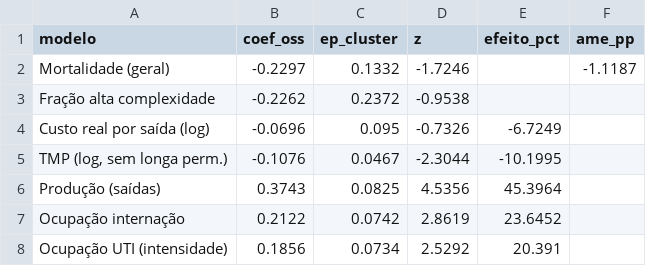
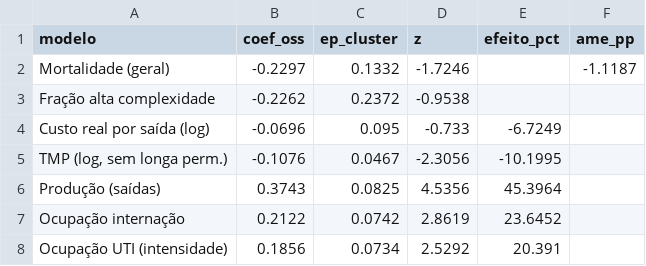
Before and after one commit to JoaoEPGarcia/gestao-hospitalar-sus-sp, a CSV file: analises/tabelas/tab_est_resumo_oss.csv, drawn as a sheet.

```diff
--- a/analises/tabelas/tab_est_resumo_oss.csv
+++ b/analises/tabelas/tab_est_resumo_oss.csv
@@ -3,4 +3,4 @@ Mortalidade (geral),-0.2297,0.1332,-1.7246,,-1.1187
 Fração alta complexidade,-0.2262,0.2372,-0.9538,,
-Custo real por saída (log),-0.0696,0.095,-0.7326,-6.7249,
-"TMP (log, sem longa perm.)",-0.1076,0.0467,-2.3044,-10.1995,
+Custo real por saída (log),-0.0696,0.095,-0.733,-6.7249,
+"TMP (log, sem longa perm.)",-0.1076,0.0467,-2.3056,-10.1995,
 Produção (saídas),0.3743,0.0825,4.5356,45.3964,
```
Also changed, not shown: analises/tabelas/tab_est_custo_fe.csv, analises/tabelas/tab_est_custo_fe_sem_pandemia.csv, 12 other files.
